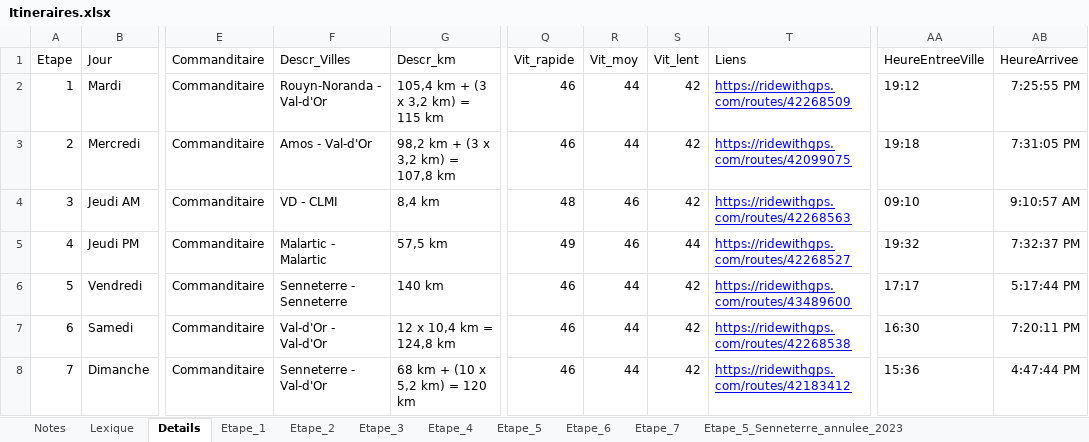
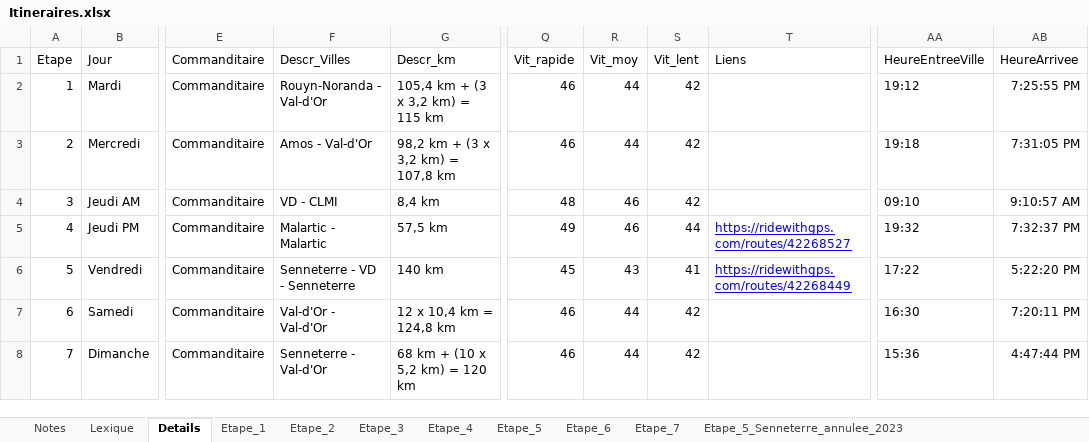
Before and after one commit to TourAbitibi/guide2024, an Excel workbook: excel/Itineraires.xlsx, sheet Details, drawn as a sheet; only a part is shown, gaps mark what is left out; values as stored, in another font and other column widths than the file's, no borders; table styles not drawn; the diff names each change by its address in the sheet, - before the commit and + after, or states it on an @@ line.

```diff
--- a/excel/Itineraires.xlsx (sheet Details)
+++ b/excel/Itineraires.xlsx (sheet Details)
-T2 (Liens): https://ridewithgps.com/routes/42268509
+T2 (Liens): (empty)
-T3 (Liens): https://ridewithgps.com/routes/42099075
+T3 (Liens): (empty)
-T4 (Liens): https://ridewithgps.com/routes/42268563
+T4 (Liens): (empty)
-F6 (Descr_Villes): Senneterre - Senneterre
+F6 (Descr_Villes): Senneterre - VD - Senneterre
-Q6 (Vit_rapide): 46
+Q6 (Vit_rapide): 45
-R6 (Vit_moy): 44
+R6 (Vit_moy): 43
-S6 (Vit_lent): 42
+S6 (Vit_lent): 41
-T6 (Liens): https://ridewithgps.com/routes/43489600
+T6 (Liens): https://ridewithgps.com/routes/42268449
-AA6 (HeureEntreeVille): 17:17
+AA6 (HeureEntreeVille): 17:22
-AB6 (HeureArrivee): 5:17:44 PM
+AB6 (HeureArrivee): 5:22:20 PM
-T7 (Liens): https://ridewithgps.com/routes/42268538
+T7 (Liens): (empty)
-T8 (Liens): https://ridewithgps.com/routes/42183412
+T8 (Liens): (empty)
```
Also changed, not shown: sheet Etape_5, excel/signalisation.xlsx, 28 other files.
